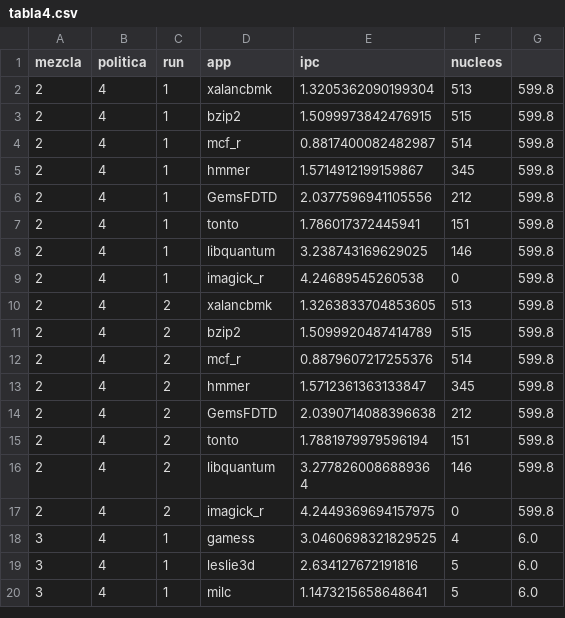
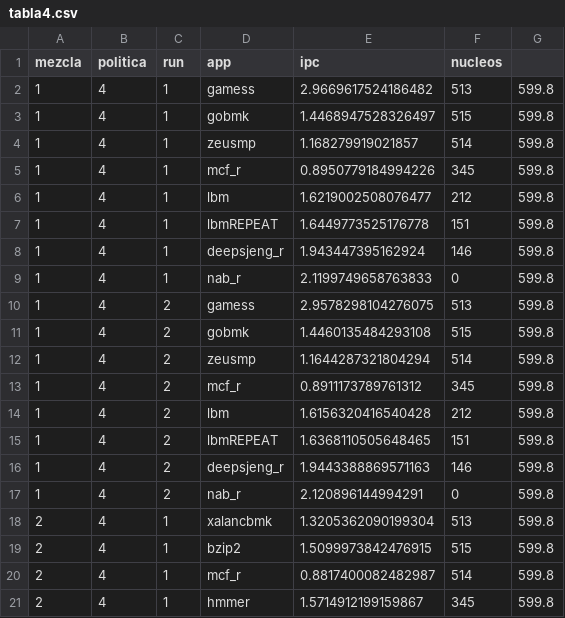
Before and after one commit to DMirVid/repo_tfg, a CSV file: resultados/tabla4.csv, drawn as a sheet; only a part is shown; the shorter side is filled out with more unchanged rows.

```diff
--- a/resultados/tabla4.csv
+++ b/resultados/tabla4.csv
@@ -1,2 +1,18 @@
 mezcla,politica,run,app,ipc,nucleos
+1,4,1,gamess,2.9669617524186482,513,599.8
+1,4,1,gobmk,1.4468947528326497,515,599.8
+1,4,1,zeusmp,1.168279919021857,514,599.8
+1,4,1,mcf_r,0.8950779184994226,345,599.8
+1,4,1,lbm,1.6219002508076477,212,599.8
+1,4,1,lbmREPEAT,1.6449773525176778,151,599.8
+1,4,1,deepsjeng_r,1.943447395162924,146,599.8
+1,4,1,nab_r,2.1199749658763833,0,599.8
+1,4,2,gamess,2.9578298104276075,513,599.8
+1,4,2,gobmk,1.4460135484293108,515,599.8
+1,4,2,zeusmp,1.1644287321804294,514,599.8
+1,4,2,mcf_r,0.8911173789761312,345,599.8
+1,4,2,lbm,1.6156320416540428,212,599.8
+1,4,2,lbmREPEAT,1.6368110505648465,151,599.8
+1,4,2,deepsjeng_r,1.9443388869571163,146,599.8
+1,4,2,nab_r,2.120896144994291,0,599.8
 2,4,1,xalancbmk,1.3205362090199304,513,599.8
```
Also changed, not shown: 1 other file.
